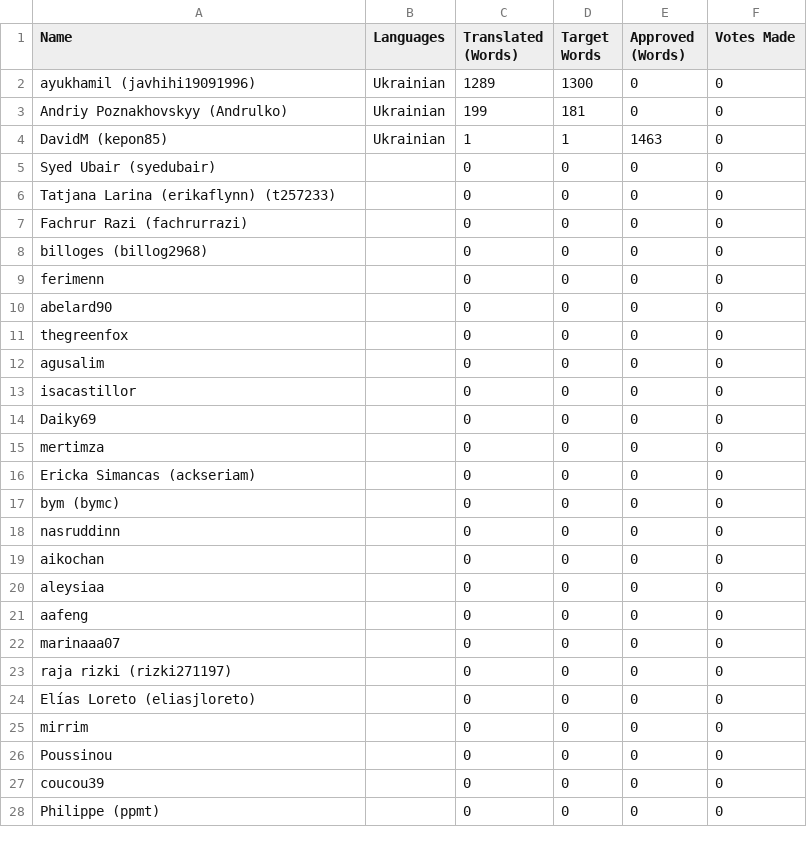
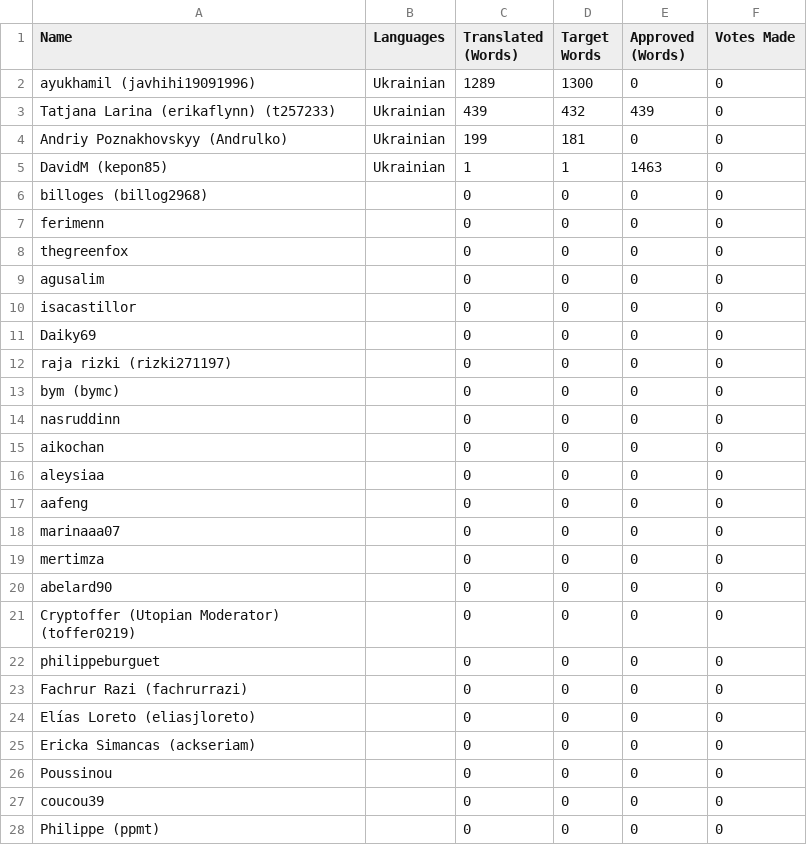
Before and after one commit to Vman45/CalcPvAutonome, a CSV file: lang/uk/uk-top-members.csv, drawn as a sheet; only a part is shown; the diff covers the shown part only.

```diff
--- a/lang/uk/uk-top-members.csv
+++ b/lang/uk/uk-top-members.csv
@@ -2,10 +2,7 @@ Name,Languages,"Translated (Words)","Target Words","Approved (Words)","Votes Mad
 "ayukhamil (javhihi19091996)",Ukrainian,1289,1300,0,0
+"Tatjana Larina (erikaflynn) (t257233)",Ukrainian,439,432,439,0
 "Andriy Poznakhovskyy (Andrulko)",Ukrainian,199,181,0,0
 "DavidM (kepon85)",Ukrainian,1,1,1463,0
-"Syed Ubair (syedubair)",,0,0,0,0
-"Tatjana Larina (erikaflynn) (t257233)",,0,0,0,0
-"Fachrur Razi (fachrurrazi)",,0,0,0,0
 "billoges (billog2968)",,0,0,0,0
 ferimenn,,0,0,0,0
-abelard90,,0,0,0,0
 thegreenfox,,0,0,0,0
@@ -14,4 +11,3 @@ isacastillor,,0,0,0,0
 Daiky69,,0,0,0,0
-mertimza,,0,0,0,0
-"Ericka Simancas (ackseriam)",,0,0,0,0
+"raja rizki (rizki271197)",,0,0,0,0
 "bym (bymc)",,0,0,0,0
@@ -22,5 +18,9 @@ aafeng,,0,0,0,0
 marinaaa07,,0,0,0,0
-"raja rizki (rizki271197)",,0,0,0,0
+mertimza,,0,0,0,0
+abelard90,,0,0,0,0
+"Cryptoffer (Utopian Moderator) (toffer0219)",,0,0,0,0
+philippeburguet,,0,0,0,0
+"Fachrur Razi (fachrurrazi)",,0,0,0,0
 "Elías Loreto (eliasjloreto)",,0,0,0,0
-mirrim,,0,0,0,0
+"Ericka Simancas (ackseriam)",,0,0,0,0
 Poussinou,,0,0,0,0
```
Also changed, not shown: 1 moved row and 1 edited cell elsewhere in this file, lang/af/af-top-members.csv, lang/es-ES/es-ES-top-members.csv, 23 other files.
